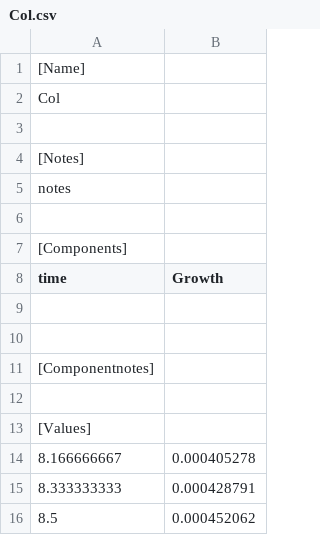
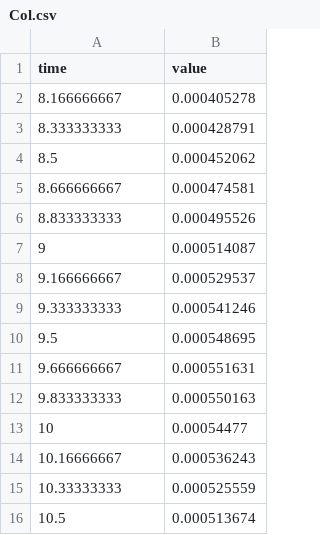
Before and after one commit to jnmaloof/ODE, a CSV file: data/Col.csv, drawn as a sheet; only a part is shown; the shorter side is filled out with more unchanged rows.

```diff
--- a/data/Col.csv
+++ b/data/Col.csv
@@ -1,14 +1,2 @@
-[Name]
-Col
-
-[Notes]
-notes
-
-[Components]
-time,Growth
-
-
-[Componentnotes]
-
-[Values]
+time,value
 8.166666667,0.000405278
```
Also changed, not shown: 3 other files.
